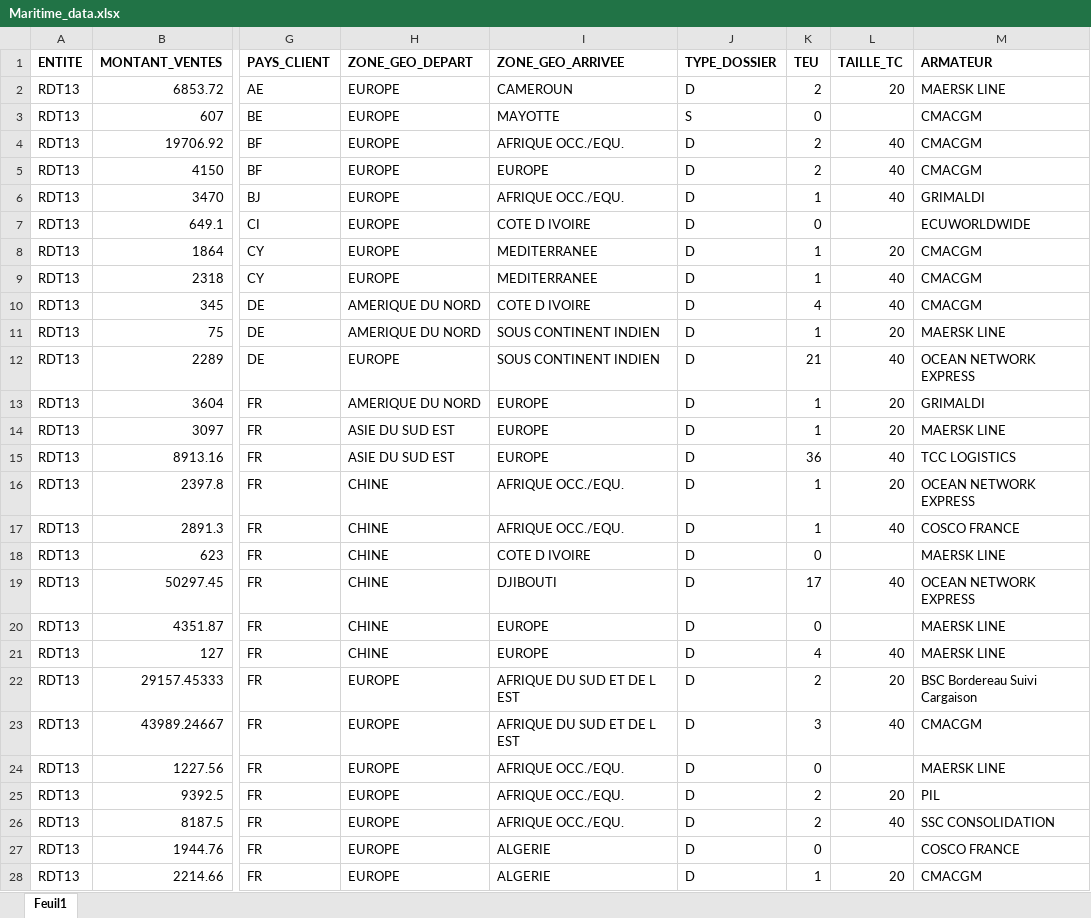
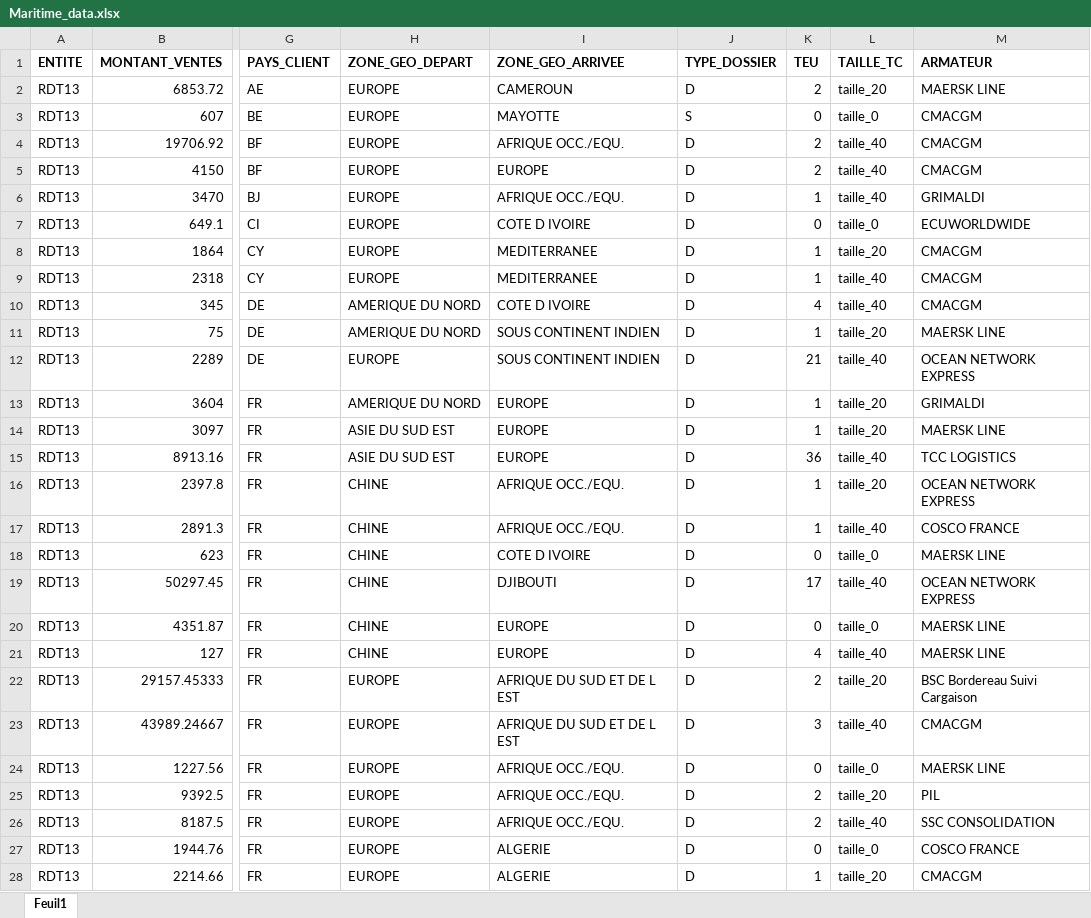
Before and after one commit to AYALDAH/airtrafic, an Excel workbook: Maritime_data.xlsx, sheet Feuil1, drawn as a sheet; only a part is shown, gaps mark what is left out; values as stored, in another font and other column widths than the file's, no borders; the diff covers the shown part only; the diff names each change by its address in the sheet, - before the commit and + after, or states it on an @@ line.

Commit message:
Add files via upload

```diff
--- a/Maritime_data.xlsx (sheet Feuil1)
+++ b/Maritime_data.xlsx (sheet Feuil1)
-L2 (TAILLE_TC): 20
+L2 (TAILLE_TC): taille_20
-L3 (TAILLE_TC): (empty)
+L3 (TAILLE_TC): taille_0
-L4:L6 (TAILLE_TC): 40
+L4:L6 (TAILLE_TC): taille_40
-L7 (TAILLE_TC): (empty)
+L7 (TAILLE_TC): taille_0
-L8 (TAILLE_TC): 20
+L8 (TAILLE_TC): taille_20
-L9:L10 (TAILLE_TC): 40
+L9:L10 (TAILLE_TC): taille_40
-L11 (TAILLE_TC): 20
+L11 (TAILLE_TC): taille_20
-L12 (TAILLE_TC): 40
+L12 (TAILLE_TC): taille_40
-L13:L14 (TAILLE_TC): 20
+L13:L14 (TAILLE_TC): taille_20
-L15 (TAILLE_TC): 40
+L15 (TAILLE_TC): taille_40
-L16 (TAILLE_TC): 20
+L16 (TAILLE_TC): taille_20
-L17 (TAILLE_TC): 40
+L17 (TAILLE_TC): taille_40
-L18 (TAILLE_TC): (empty)
+L18 (TAILLE_TC): taille_0
-L19 (TAILLE_TC): 40
+L19 (TAILLE_TC): taille_40
-L20 (TAILLE_TC): (empty)
+L20 (TAILLE_TC): taille_0
-L21 (TAILLE_TC): 40
+L21 (TAILLE_TC): taille_40
-L22 (TAILLE_TC): 20
+L22 (TAILLE_TC): taille_20
-L23 (TAILLE_TC): 40
+L23 (TAILLE_TC): taille_40
-L24 (TAILLE_TC): (empty)
+L24 (TAILLE_TC): taille_0
-L25 (TAILLE_TC): 20
+L25 (TAILLE_TC): taille_20
-L26 (TAILLE_TC): 40
+L26 (TAILLE_TC): taille_40
-L27 (TAILLE_TC): (empty)
+L27 (TAILLE_TC): taille_0
-L28 (TAILLE_TC): 20
+L28 (TAILLE_TC): taille_20
```
Also changed, not shown: 1760 edited cells elsewhere in this sheet.
